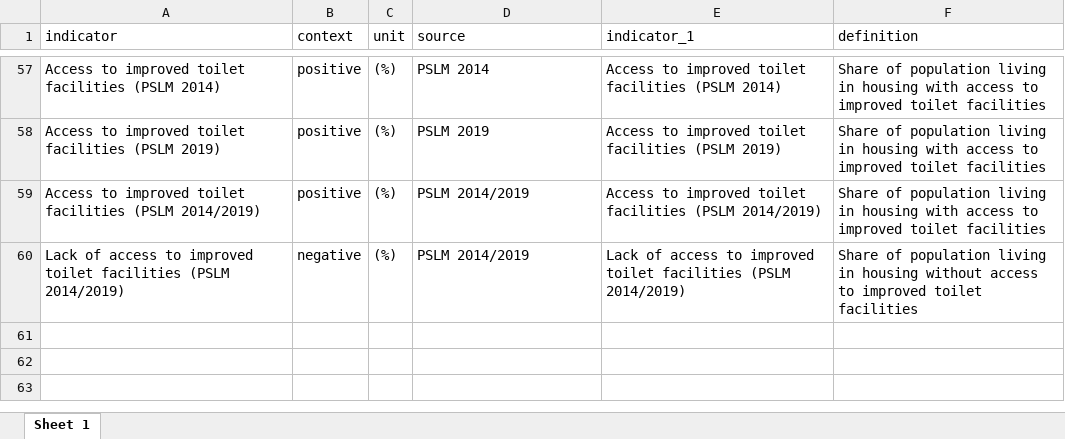
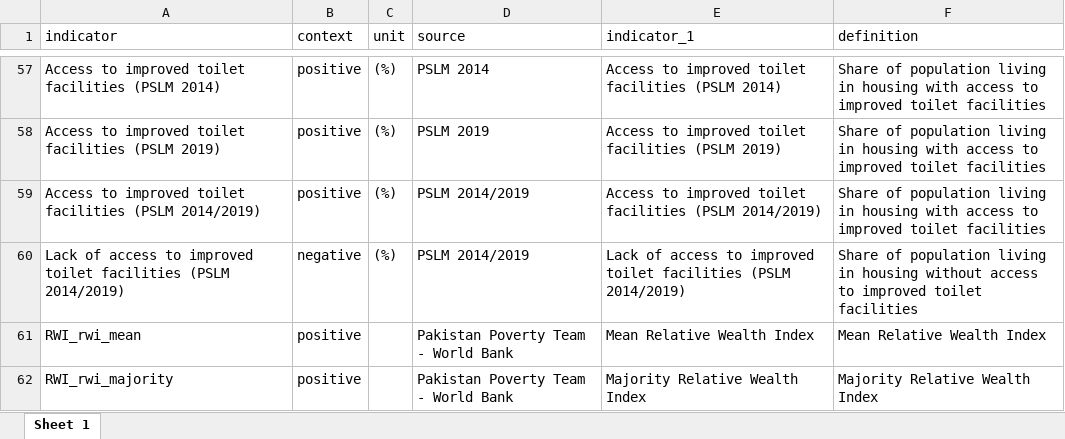
Before and after one commit to szhaider/CCDR-World-Bank, an Excel workbook: legend_data.xlsx, sheet Sheet 1, drawn as a sheet; only a part is shown, gaps mark what is left out; values as stored, in another font and other column widths than the file's, no borders; the diff names each change by its address in the sheet, - before the commit and + after, or states it on an @@ line.

Commit message:
Relative Wealth index prep and added across the dashboard

```diff
--- a/legend_data.xlsx (sheet Sheet 1)
+++ b/legend_data.xlsx (sheet Sheet 1)
+row 61: RWI_rwi_mean | positive |  | Pakistan Poverty Team - World Bank | Mean Relative Wealth Index | Mean Relative Wealth Index
+row 62: RWI_rwi_majority | positive |  | Pakistan Poverty Team - World Bank | Majority Relative Wealth Index | Majority Relative Wealth Index
```
Also changed, not shown: 8 other files.
